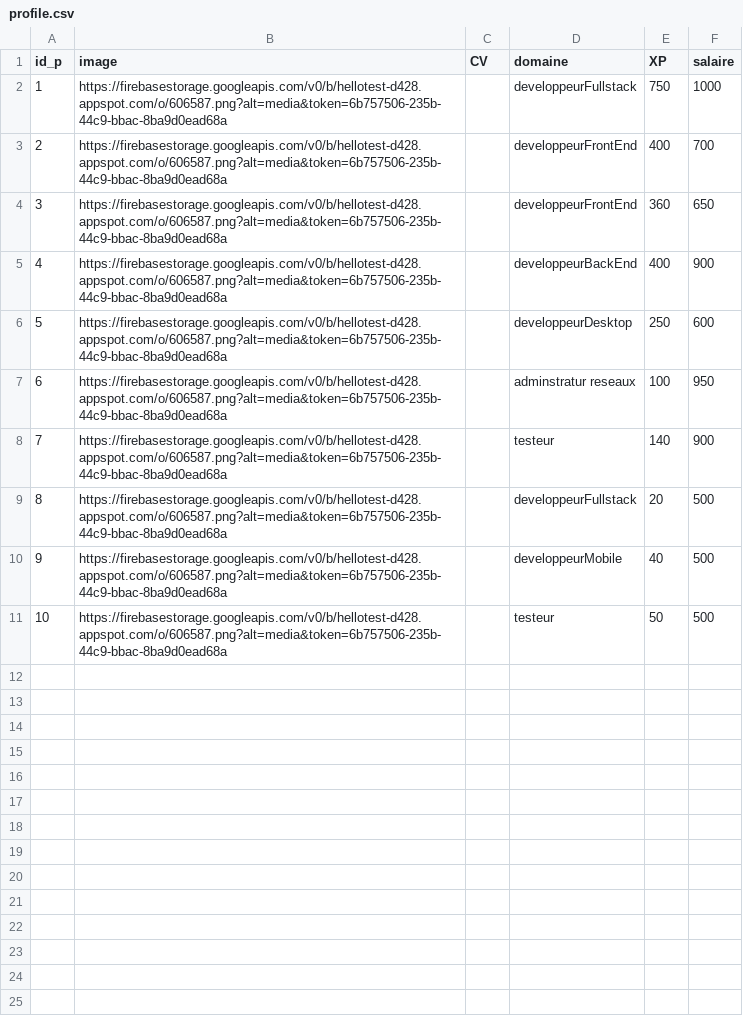
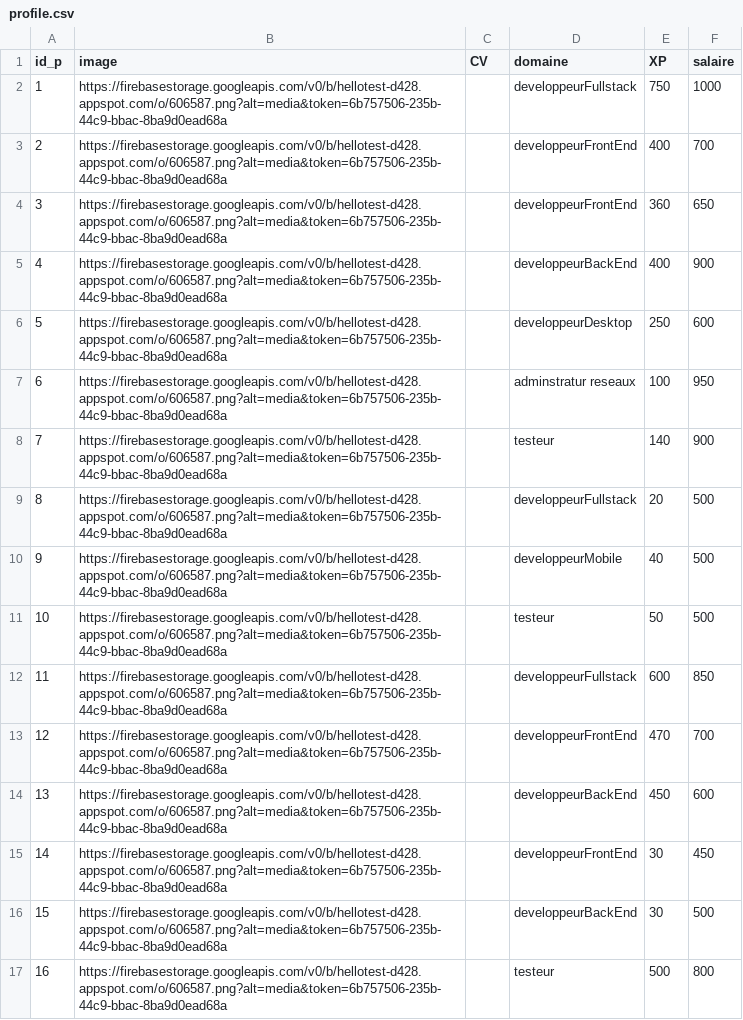
Before and after one commit to mouadrahhaoui/R_project, a CSV file: csv/profile.csv, drawn as a sheet; the diff names each change by its address in the sheet, - before the commit and + after, or states it on an @@ line.

```diff
--- a/csv/profile.csv
+++ b/csv/profile.csv
+row 12: 11 | https://firebasestorage.googleapis.com/v0/b/hellotest-d428.appspot.com/o/606587.png?alt=media&token=6b757506-235b-44c9-bbac-8ba9d0ead68a |  | developpeurFullstack | 600 | 850
+row 13: 12 | https://firebasestorage.googleapis.com/v0/b/hellotest-d428.appspot.com/o/606587.png?alt=media&token=6b757506-235b-44c9-bbac-8ba9d0ead68a |  | developpeurFrontEnd | 470 | 700
+row 14: 13 | https://firebasestorage.googleapis.com/v0/b/hellotest-d428.appspot.com/o/606587.png?alt=media&token=6b757506-235b-44c9-bbac-8ba9d0ead68a |  | developpeurBackEnd | 450 | 600
+row 15: 14 | https://firebasestorage.googleapis.com/v0/b/hellotest-d428.appspot.com/o/606587.png?alt=media&token=6b757506-235b-44c9-bbac-8ba9d0ead68a |  | developpeurFrontEnd | 30 | 450
+row 16: 15 | https://firebasestorage.googleapis.com/v0/b/hellotest-d428.appspot.com/o/606587.png?alt=media&token=6b757506-235b-44c9-bbac-8ba9d0ead68a |  | developpeurBackEnd | 30 | 500
+row 17: 16 | https://firebasestorage.googleapis.com/v0/b/hellotest-d428.appspot.com/o/606587.png?alt=media&token=6b757506-235b-44c9-bbac-8ba9d0ead68a |  | testeur | 500 | 800
```
Also changed, not shown: csv/Project.csv, csv/nUser.csv, 1 other file.
